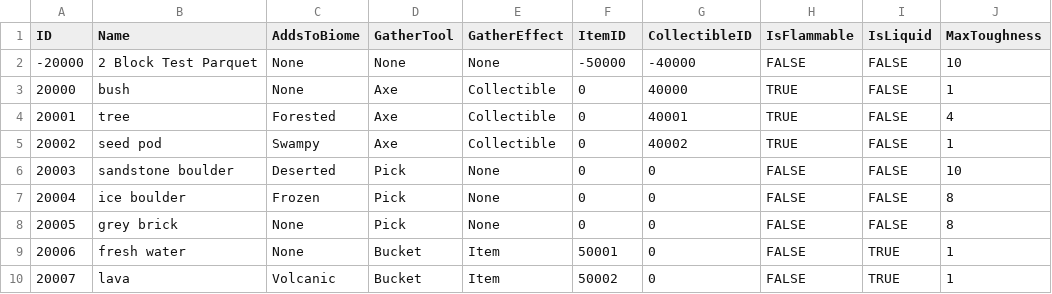
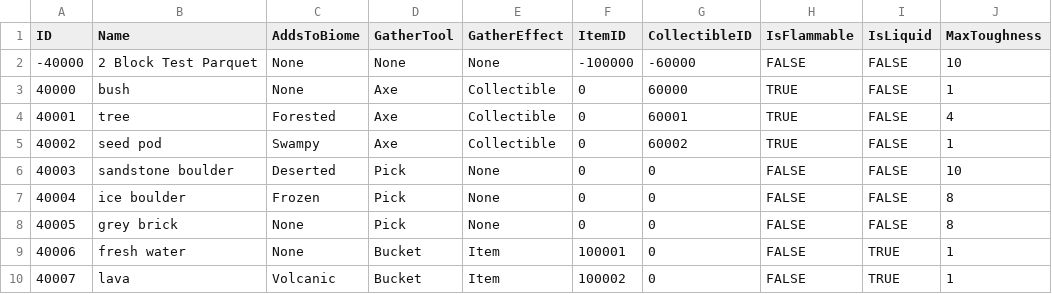
Before and after one commit to mxashlynn/Parquet, a CSV file: Designer/Block.csv, drawn as a sheet.

```diff
--- a/Designer/Block.csv
+++ b/Designer/Block.csv
@@ -1,10 +1,10 @@
 ID,Name,AddsToBiome,GatherTool,GatherEffect,ItemID,CollectibleID,IsFlammable,IsLiquid,MaxToughness
--20000,2 Block Test Parquet,None,None,None,-50000,-40000,FALSE,FALSE,10
-20000,bush,None,Axe,Collectible,0,40000,TRUE,FALSE,1
-20001,tree,Forested,Axe,Collectible,0,40001,TRUE,FALSE,4
-20002,seed pod,Swampy,Axe,Collectible,0,40002,TRUE,FALSE,1
-20003,sandstone boulder,Deserted,Pick,None,0,0,FALSE,FALSE,10
-20004,ice boulder,Frozen,Pick,None,0,0,FALSE,FALSE,8
-20005,grey brick,None,Pick,None,0,0,FALSE,FALSE,8
-20006,fresh water,None,Bucket,Item,50001,0,FALSE,TRUE,1
-20007,lava,Volcanic,Bucket,Item,50002,0,FALSE,TRUE,1
+-40000,2 Block Test Parquet,None,None,None,-100000,-60000,FALSE,FALSE,10
+40000,bush,None,Axe,Collectible,0,60000,TRUE,FALSE,1
+40001,tree,Forested,Axe,Collectible,0,60001,TRUE,FALSE,4
+40002,seed pod,Swampy,Axe,Collectible,0,60002,TRUE,FALSE,1
+40003,sandstone boulder,Deserted,Pick,None,0,0,FALSE,FALSE,10
+40004,ice boulder,Frozen,Pick,None,0,0,FALSE,FALSE,8
+40005,grey brick,None,Pick,None,0,0,FALSE,FALSE,8
+40006,fresh water,None,Bucket,Item,100001,0,FALSE,TRUE,1
+40007,lava,Volcanic,Bucket,Item,100002,0,FALSE,TRUE,1
```
Also changed, not shown: Designer/Collectible.csv, Designer/Floor.csv, 1 other file.
